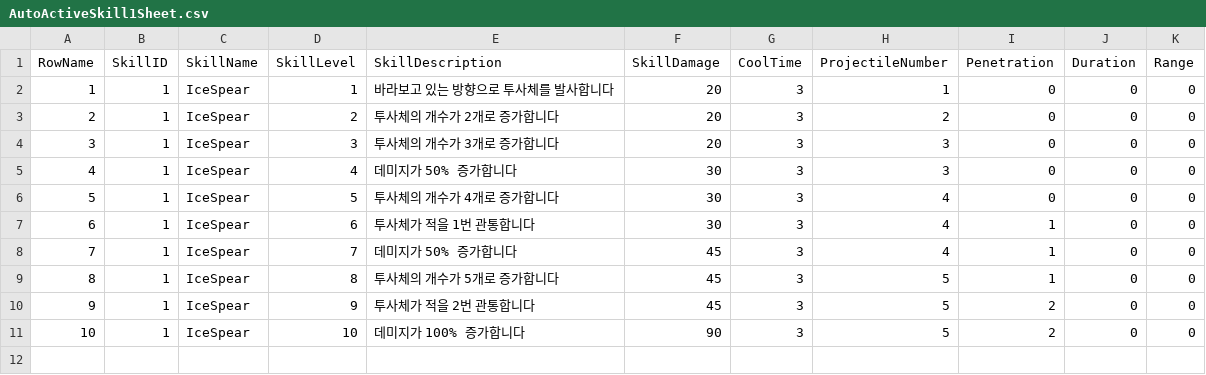
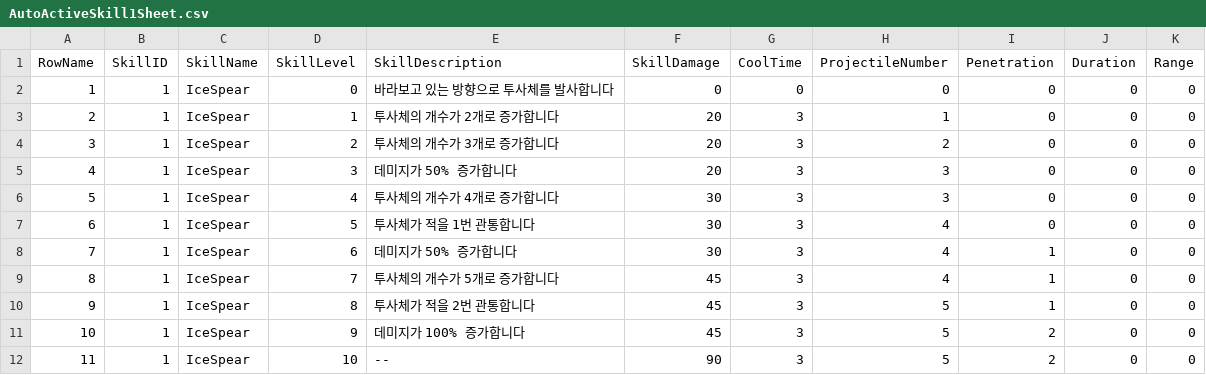
Before and after one commit to WantedRise/MageSquad, a CSV file: Content/Data/Skill/AutoActiveSkill1Sheet.csv, drawn as a sheet; addresses are those after the commit; the diff names each change by its address in the sheet, - before the commit and + after, or states it on an @@ line.

Commit message:
CHG: IceSpear 가장 가까운 몬스터 검색 로직 추가

```diff
--- a/Content/Data/Skill/AutoActiveSkill1Sheet.csv
+++ b/Content/Data/Skill/AutoActiveSkill1Sheet.csv
+row 2: 1 | 1 | IceSpear | 0 | 바라보고 있는 방향으로 투사체를 발사합니다 | 0 | 0 | 0 | 0 | 0 | 0
@@ column A (RowName) renumbered from row 3 down @@
-E3 (SkillDescription): 바라보고 있는 방향으로 투사체를 발사합니다
+E3 (SkillDescription): 투사체의 개수가 2개로 증가합니다
-E4 (SkillDescription): 투사체의 개수가 2개로 증가합니다
+E4 (SkillDescription): 투사체의 개수가 3개로 증가합니다
-E5 (SkillDescription): 투사체의 개수가 3개로 증가합니다
+E5 (SkillDescription): 데미지가 50% 증가합니다
-E6 (SkillDescription): 데미지가 50% 증가합니다
+E6 (SkillDescription): 투사체의 개수가 4개로 증가합니다
-E7 (SkillDescription): 투사체의 개수가 4개로 증가합니다
+E7 (SkillDescription): 투사체가 적을 1번 관통합니다
-E8 (SkillDescription): 투사체가 적을 1번 관통합니다
+E8 (SkillDescription): 데미지가 50% 증가합니다
-E9 (SkillDescription): 데미지가 50% 증가합니다
+E9 (SkillDescription): 투사체의 개수가 5개로 증가합니다
-E10 (SkillDescription): 투사체의 개수가 5개로 증가합니다
+E10 (SkillDescription): 투사체가 적을 2번 관통합니다
-E11 (SkillDescription): 투사체가 적을 2번 관통합니다
+E11 (SkillDescription): 데미지가 100% 증가합니다
-E12 (SkillDescription): 데미지가 100% 증가합니다
+E12 (SkillDescription): --
```
Also changed, not shown: 9 other files.
